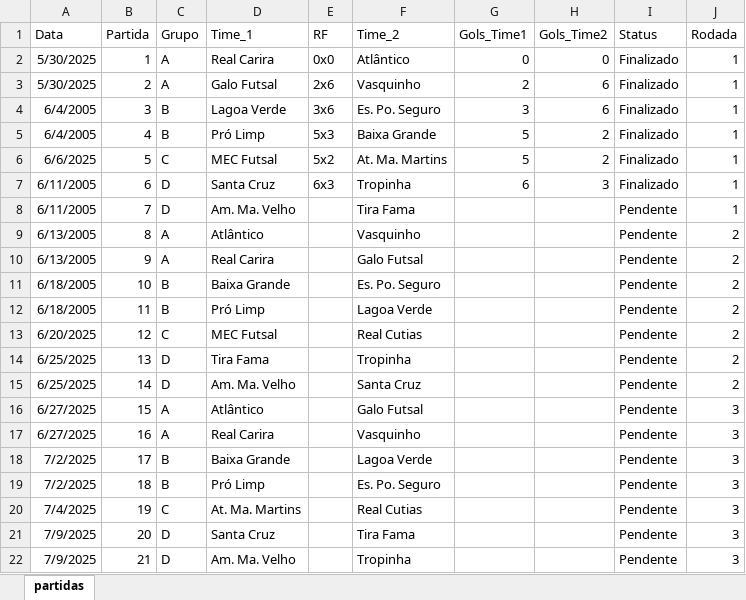
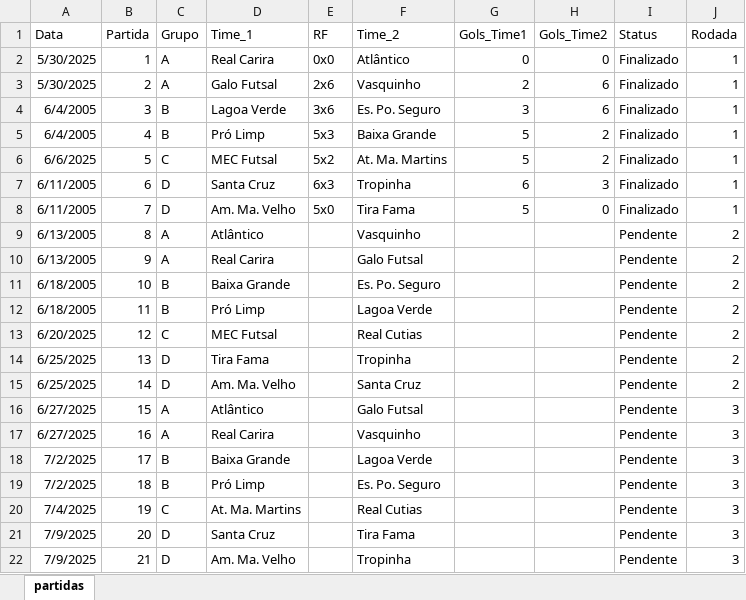
Before and after one commit to xDrakke/futsal, an Excel workbook: partidas.xlsx, sheet partidas, drawn as a sheet; values as stored, in another font and other column widths than the file's, no borders; the diff names each change by its address in the sheet, - before the commit and + after, or states it on an @@ line.

```diff
--- a/partidas.xlsx (sheet partidas)
+++ b/partidas.xlsx (sheet partidas)
-E8 (RF): (empty)
+E8 (RF): 5x0
-G8 (Gols_Time1): (empty)
+G8 (Gols_Time1): 5
-H8 (Gols_Time2): (empty)
+H8 (Gols_Time2): 0
-I8 (Status): Pendente
+I8 (Status): Finalizado
```
Also changed, not shown: grupos.xlsx.
